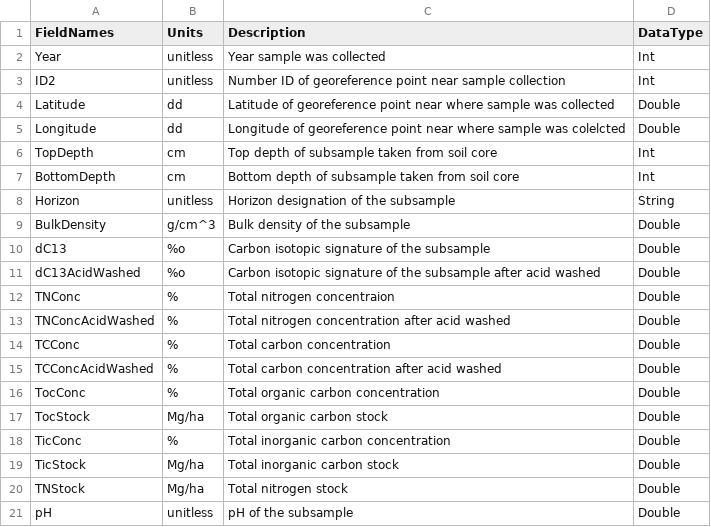
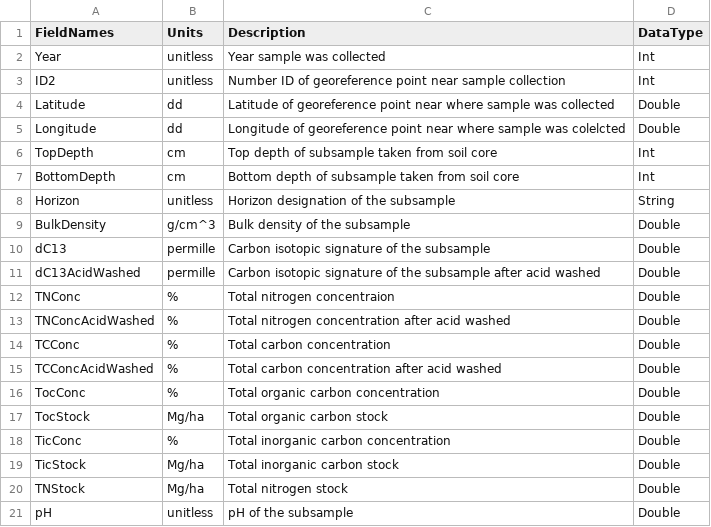
Before and after one commit to cafltar/CookEastSoilGridPointSurvey_R_MergeDepthsAndYears, a CSV file: output/soilCore1998To2015ShallowDeepMergedByHorizon_Dictionary_20180925.csv, drawn as a sheet.

Commit message:
Updated unit string for permille

```diff
--- a/output/soilCore1998To2015ShallowDeepMergedByHorizon_Dictionary_20180925.csv
+++ b/output/soilCore1998To2015ShallowDeepMergedByHorizon_Dictionary_20180925.csv
@@ -9,4 +9,4 @@ Horizon,unitless,Horizon designation of the subsample,String
 BulkDensity,g/cm^3,Bulk density of the subsample,Double
-dC13,%o,Carbon isotopic signature of the subsample,Double
-dC13AcidWashed,%o,Carbon isotopic signature of the subsample after acid washed,Double
+dC13,permille,Carbon isotopic signature of the subsample,Double
+dC13AcidWashed,permille,Carbon isotopic signature of the subsample after acid washed,Double
 TNConc,%,Total nitrogen concentraion,Double
```
Also changed, not shown: 1 other file.
